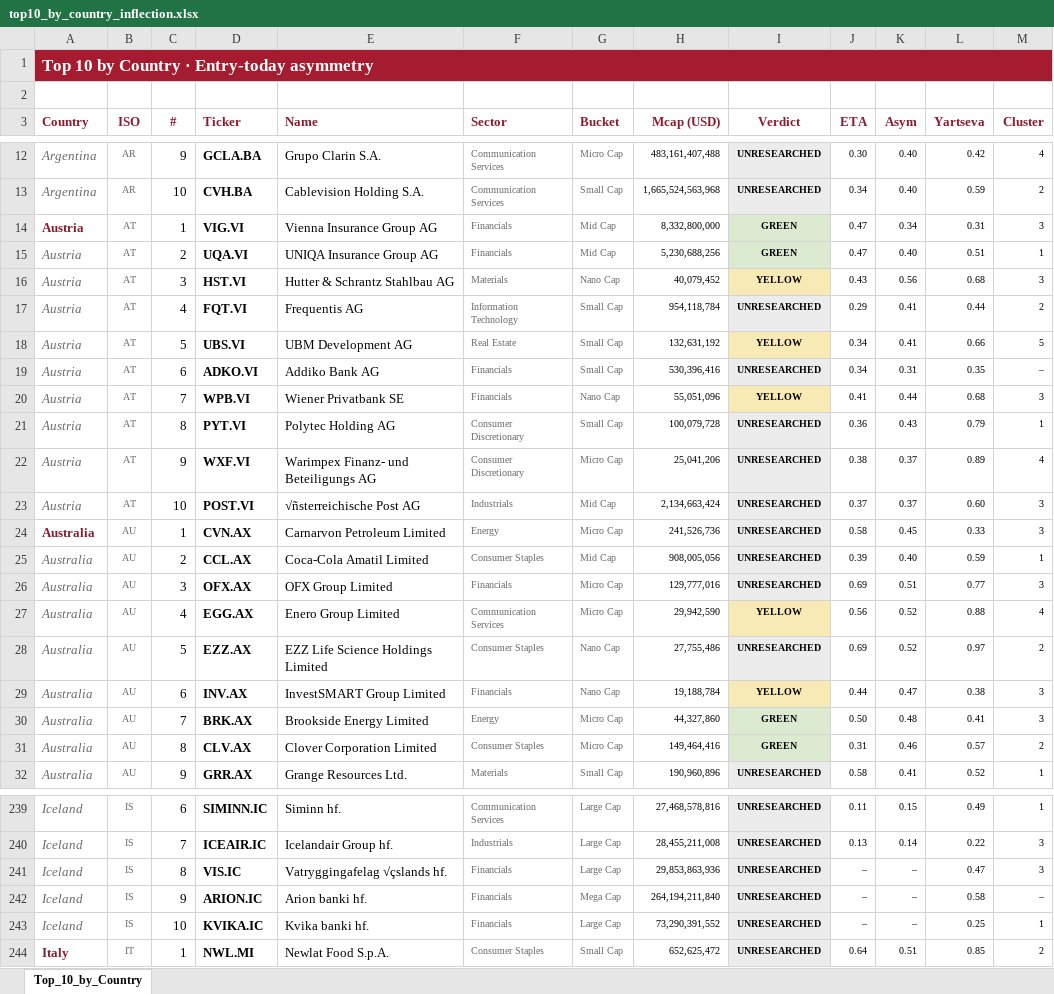
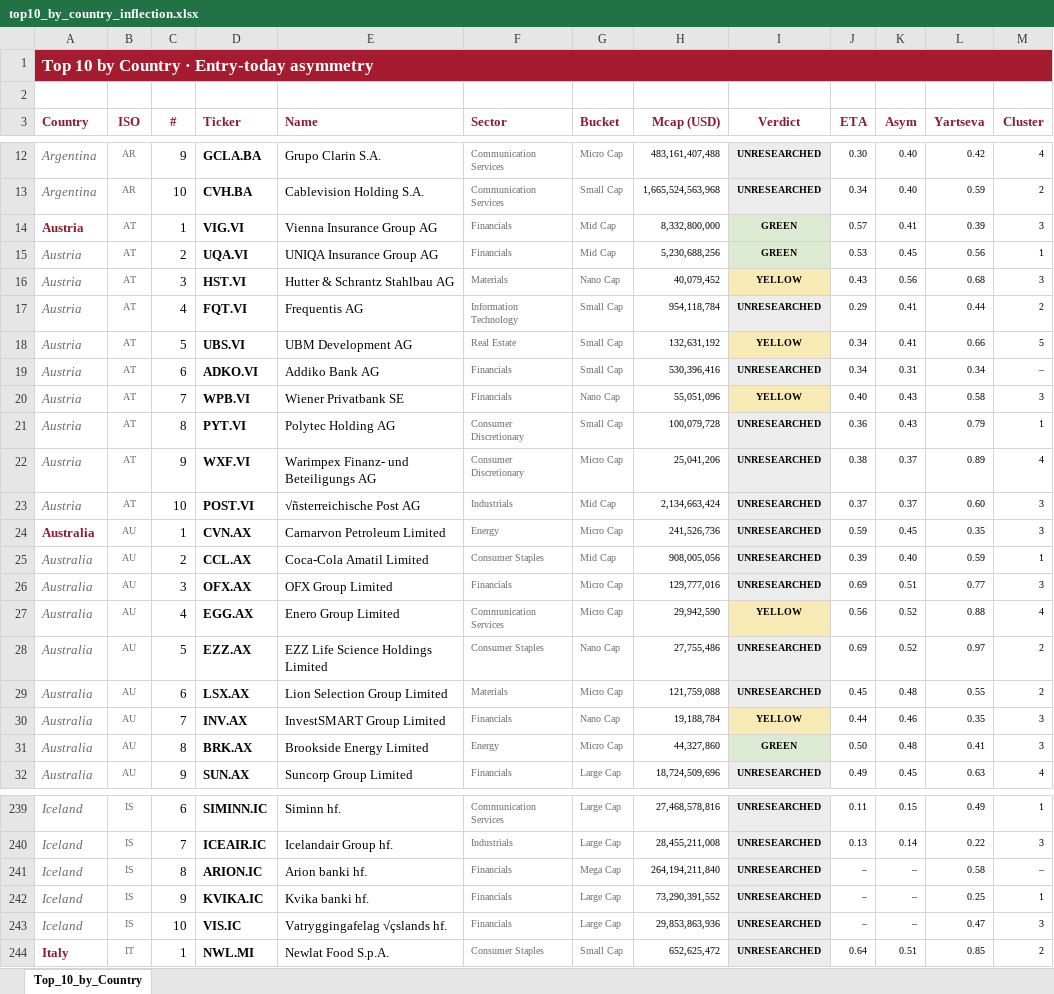
Before and after one commit to jupitersstring/cyclepapa, an Excel workbook: top10_by_country_inflection.xlsx, sheet Top_10_by_Country, drawn as a sheet; only a part is shown, gaps mark what is left out; values as stored, in another font and other column widths than the file's, no borders; removed rows and columns are numbered as before the commit, all else as after; the diff covers the shown part only; the diff names each change by its address in the sheet, - before the commit and + after, or states it on an @@ line.

```diff
--- a/top10_by_country_inflection.xlsx (sheet Top_10_by_Country)
+++ b/top10_by_country_inflection.xlsx (sheet Top_10_by_Country)
-J14 (ETA): 0.47
+J14 (ETA): 0.57
-K14 (Asym): 0.34
+K14 (Asym): 0.41
-L14 (Yartseva): 0.31
+L14 (Yartseva): 0.39
-J15 (ETA): 0.47
+J15 (ETA): 0.53
-K15 (Asym): 0.40
+K15 (Asym): 0.45
-L15 (Yartseva): 0.51
+L15 (Yartseva): 0.56
-L19 (Yartseva): 0.35
+L19 (Yartseva): 0.34
-J20 (ETA): 0.41
+J20 (ETA): 0.40
-K20 (Asym): 0.44
+K20 (Asym): 0.43
-L20 (Yartseva): 0.68
+L20 (Yartseva): 0.58
-J24 (ETA): 0.58
+J24 (ETA): 0.59
-L24 (Yartseva): 0.33
+L24 (Yartseva): 0.35
+row 29: Australia | AU | 6 | LSX.AX | Lion Selection Group Limited | Materials | Micro Cap | 121,759,088 | UNRESEARCHED | 0.45 | 0.48 | 0.55 | 2
-C30 (#): 6
+C30 (#): 7
-K30 (Asym): 0.47
+K30 (Asym): 0.46
-L30 (Yartseva): 0.38
+L30 (Yartseva): 0.35
-C31 (#): 7
+C31 (#): 8
-row 31: Australia | AU | 8 | CLV.AX | Clover Corporation Limited | Consumer Staples | Micro Cap | 149,464,416 | GREEN | 0.31 | 0.46 | 0.57 | 2
-D32 (Ticker): GRR.AX
+D32 (Ticker): SUN.AX
-E32 (Name): Grange Resources Ltd.
+E32 (Name): Suncorp Group Limited
-F32 (Sector): Materials
+F32 (Sector): Financials
-G32 (Bucket): Small Cap
+G32 (Bucket): Large Cap
-H32 (Mcap (USD)): 190,960,896
+H32 (Mcap (USD)): 18,724,509,696
-J32 (ETA): 0.58
+J32 (ETA): 0.49
-K32 (Asym): 0.41
+K32 (Asym): 0.45
-L32 (Yartseva): 0.52
+L32 (Yartseva): 0.63
-M32 (Cluster): 1
+M32 (Cluster): 4
-row 241: Iceland | IS | 8 | VIS.IC | Vatryggingafelag √çslands hf. | Financials | Large Cap | 29,853,863,936 | UNRESEARCHED | – | – | 0.47 | 3
-C241 (#): 9
+C241 (#): 8
-C242 (#): 10
+C242 (#): 9
+row 243: Iceland | IS | 10 | VIS.IC | Vatryggingafelag √çslands hf. | Financials | Large Cap | 29,853,863,936 | UNRESEARCHED | – | – | 0.47 | 3
```
Also changed, not shown: 4 added rows, 4 removed rows and 21 edited cells elsewhere in this sheet, asymmetry_harvard_workbook.xlsx, top10_by_country_asymmetry.xlsx, 34 other files.
